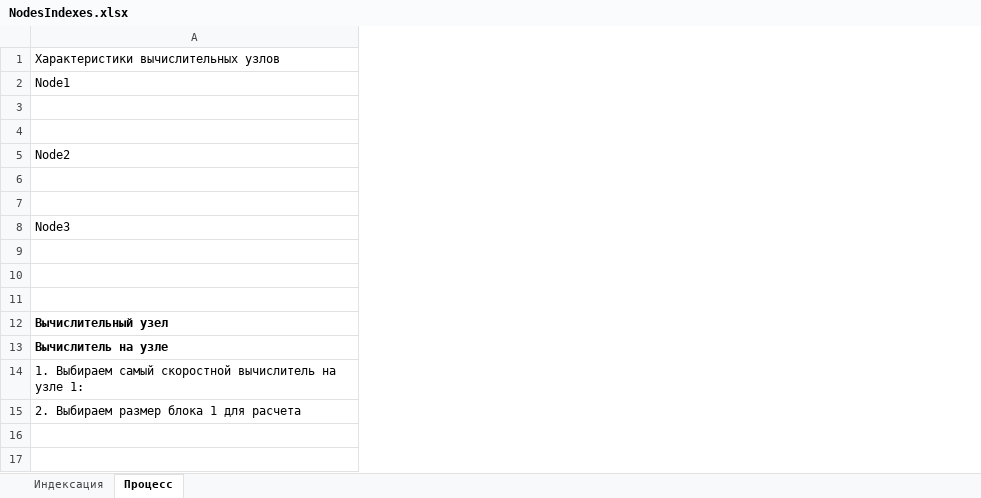
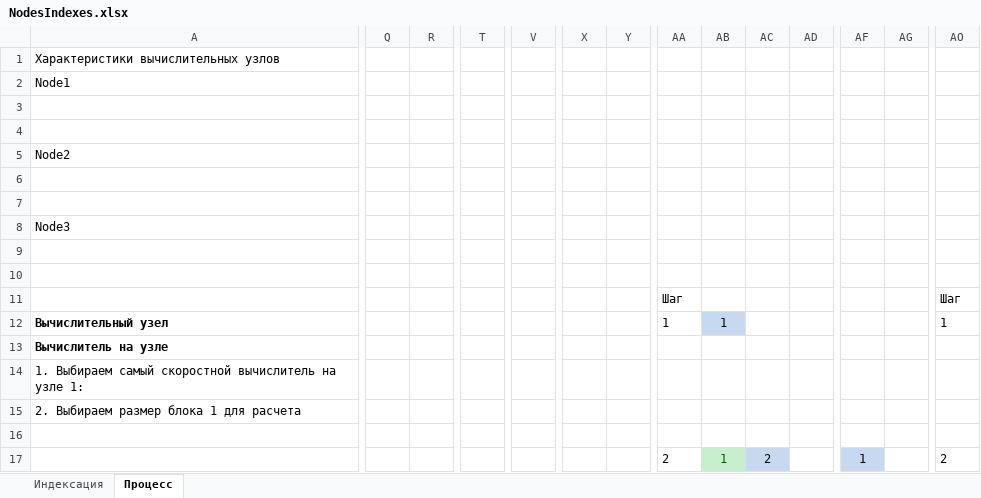
Before and after one commit to LitvinovVN/CudaLearning, an Excel workbook: _11_PtmSlaeSolver/NodesIndexes.xlsx, sheet Процесс, drawn as a sheet; only a part is shown, gaps mark what is left out; values as stored, in another font and other column widths than the file's, no borders; rows hold the shown columns only; the diff covers the shown part only; the diff names each change by its address in the sheet, - before the commit and + after, or states it on an @@ line.

```diff
--- a/_11_PtmSlaeSolver/NodesIndexes.xlsx (sheet Процесс)
+++ b/_11_PtmSlaeSolver/NodesIndexes.xlsx (sheet Процесс)
+column Q, empty
+column R, empty
+column T, empty
+column V, empty
+column X, empty
+column Y, empty
+column AA, rows 11-17: Шаг | 1 |  |  |  |  | 2
+column AB, rows 12-17: 1 |  |  |  |  | 1
+column AC, row 17: 2
+column AD, empty
+column AF, row 17: 1
+column AG, empty
+column AO, rows 11-17: Шаг | 1 |  |  |  |  | 2
-row 11: (empty)
+row 11:  |  |  |  |  |  |  | Шаг |  |  |  |  |  | Шаг
```
Also changed, not shown: 61 added rows, 25 added columns, 1 edited cell and cell formats elsewhere in this sheet, 2 other files.
